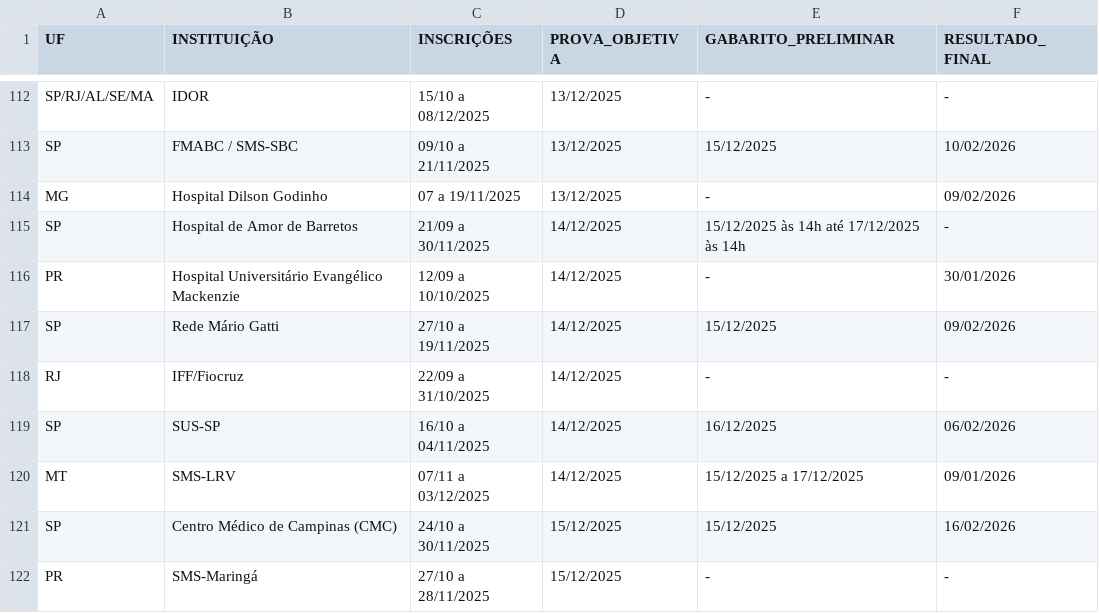
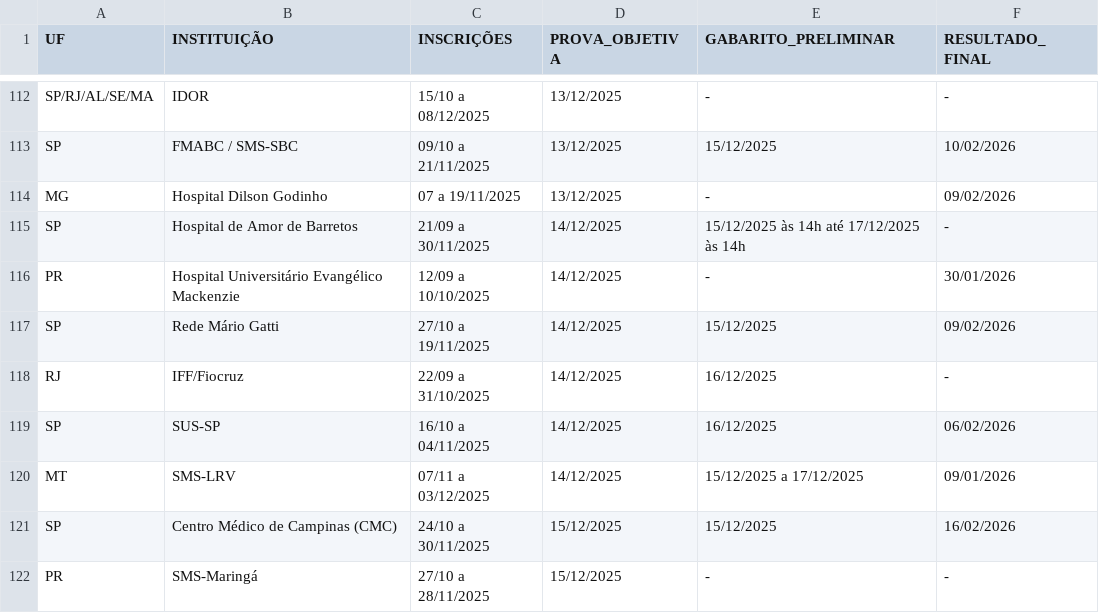
Before and after one commit to cadeteafya/calendario-provas, a CSV file: data/calendario_residencia.csv, drawn as a sheet; only a part is shown, gaps mark what is left out; the diff covers the shown part only.

```diff
--- a/data/calendario_residencia.csv
+++ b/data/calendario_residencia.csv
@@ -117,3 +117,3 @@ PR,Hospital Universitário Evangélico Mackenzie,12/09 a 10/10/2025,14/12/2025,-
 SP,Rede Mário Gatti,27/10 a 19/11/2025,14/12/2025,15/12/2025,09/02/2026
-RJ,IFF/Fiocruz,22/09 a 31/10/2025,14/12/2025,-,-
+RJ,IFF/Fiocruz,22/09 a 31/10/2025,14/12/2025,16/12/2025,-
 SP,SUS-SP,16/10 a 04/11/2025,14/12/2025,16/12/2025,06/02/2026
```
Also changed, not shown: 2 added rows and 6 edited cells elsewhere in this file, 2 other files.
